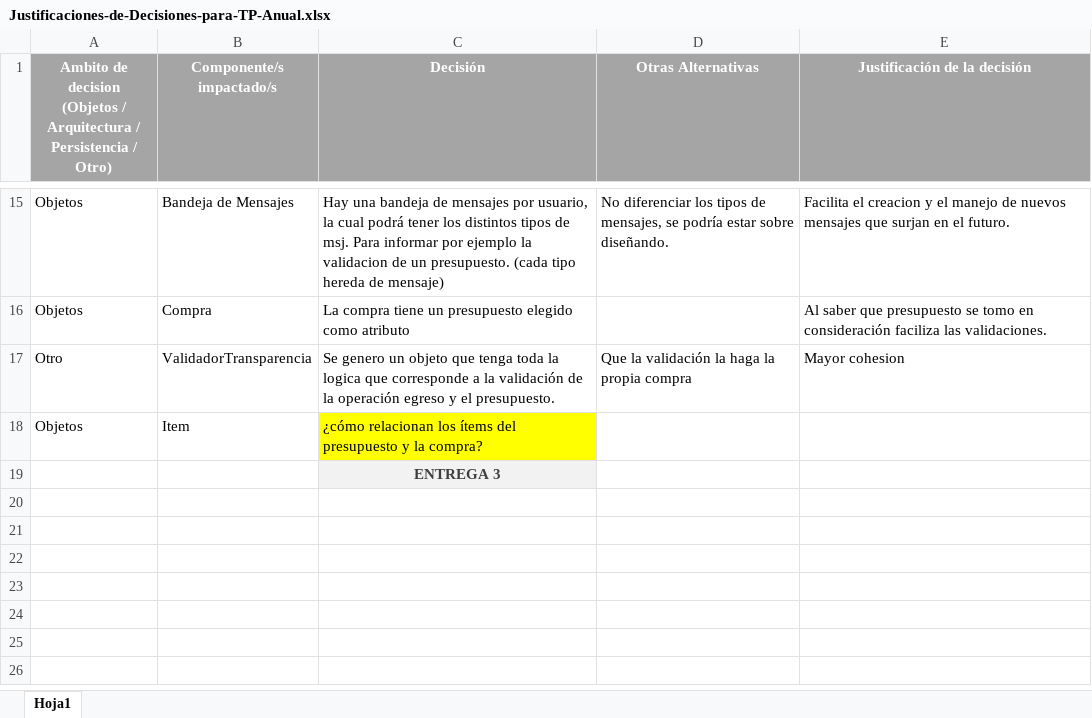
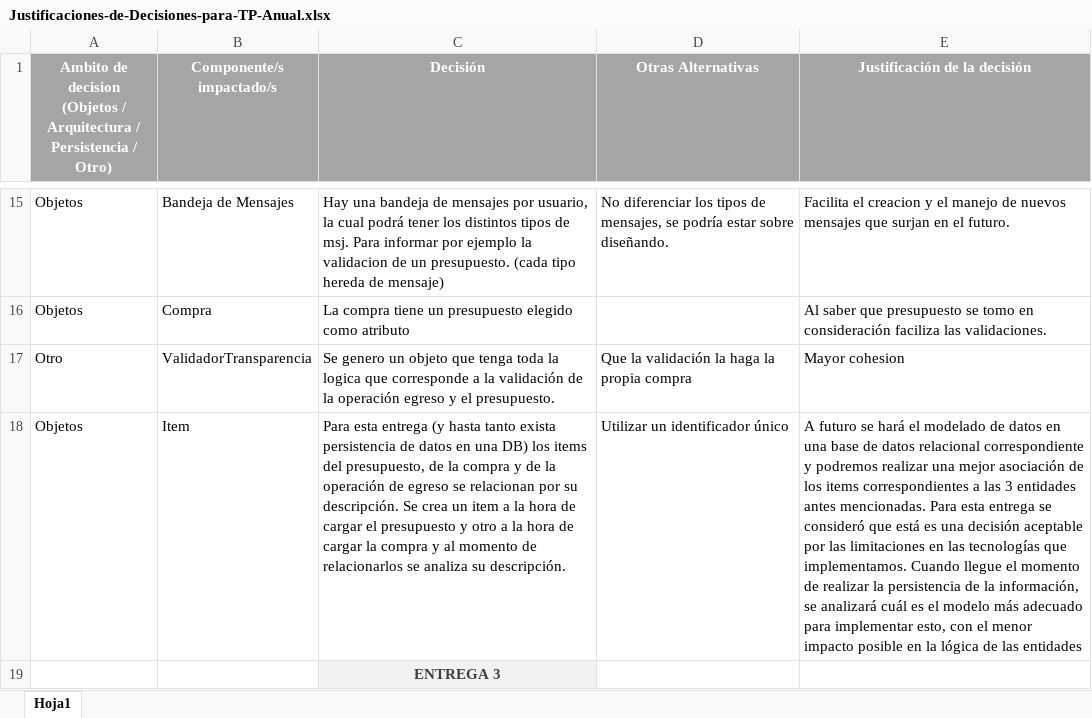
Before and after one commit to FrancoCingolani/TPdds2020_Grupo8, an Excel workbook: Justificaciones-de-Decisiones-para-TP-Anual.xlsx, sheet Hoja1, drawn as a sheet; only a part is shown, gaps mark what is left out; values as stored, in another font and other column widths than the file's, no borders; removed rows and columns are numbered as before the commit, all else as after; the diff names each change by its address in the sheet, - before the commit and + after, or states it on an @@ line.

Commit message:
Agregadas justificaciones

```diff
--- a/Justificaciones-de-Decisiones-para-TP-Anual.xlsx (sheet Hoja1)
+++ b/Justificaciones-de-Decisiones-para-TP-Anual.xlsx (sheet Hoja1)
-row 18: Objetos | Item | ¿cómo relacionan los ítems del presupuesto y la compra?
+row 18: Objetos | Item | Para esta entrega (y hasta tanto exista persistencia de datos en una DB) los items del presupuesto, de la compra y de la operación de egreso se relacionan por su descripción. Se crea un item a la hora de cargar el presupuesto y otro a la hora de cargar la compra y al momento de relacionarlos se analiza su descripción. | Utilizar un identificador único | A futuro se hará el modelado de datos en una base de datos relacional correspondiente y podremos realizar una mejor asociación de los items correspondientes a las 3 entidades antes mencionadas. Para esta entrega se consideró que está es una decisión aceptable por las limitaciones en las tecnologías que implementamos. Cuando llegue el momento de realizar la persistencia de la información, se analizará cuál es el modelo más adecuado para implementar esto, con el menor impacto posible en la lógica de las entidades
```
